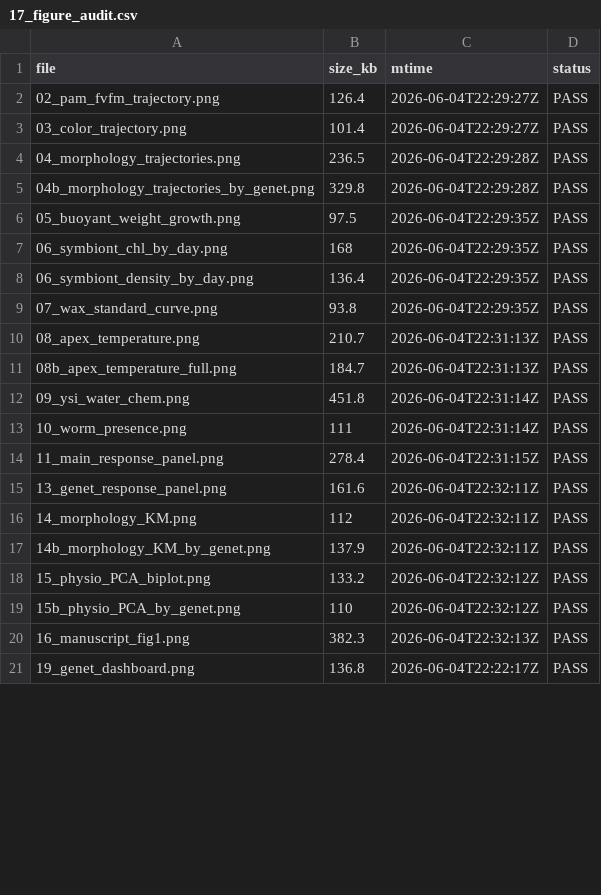
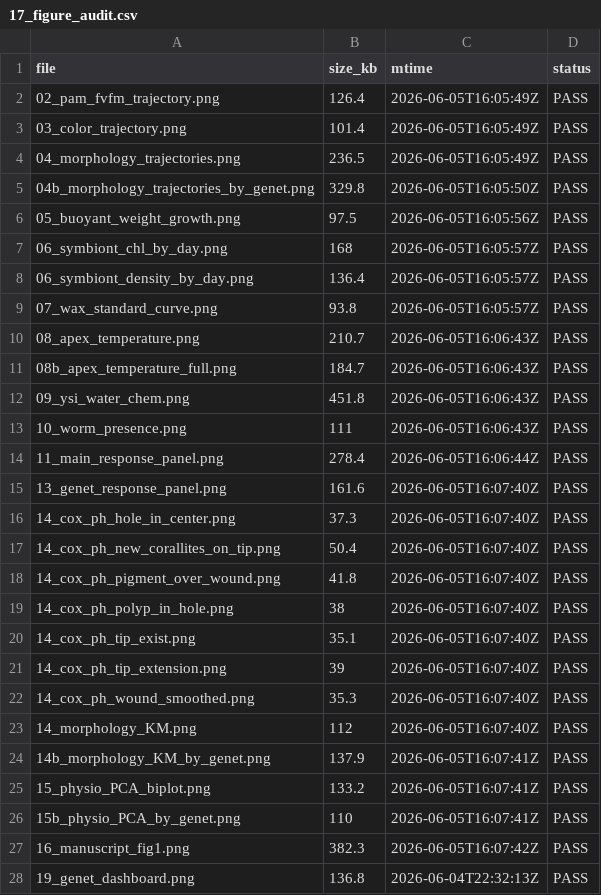
Before and after one commit to stier-lab/17.-LTH_expression_by_temperature_2025, a CSV file: output/tables/17_figure_audit.csv, drawn as a sheet; only a part is shown; the diff covers the shown part only.

```diff
--- a/output/tables/17_figure_audit.csv
+++ b/output/tables/17_figure_audit.csv
@@ -1,21 +1,28 @@
 file,size_kb,mtime,status
-02_pam_fvfm_trajectory.png,126.4,2026-06-04T22:29:27Z,PASS
-03_color_trajectory.png,101.4,2026-06-04T22:29:27Z,PASS
-04_morphology_trajectories.png,236.5,2026-06-04T22:29:28Z,PASS
-04b_morphology_trajectories_by_genet.png,329.8,2026-06-04T22:29:28Z,PASS
-05_buoyant_weight_growth.png,97.5,2026-06-04T22:29:35Z,PASS
-06_symbiont_chl_by_day.png,168,2026-06-04T22:29:35Z,PASS
-06_symbiont_density_by_day.png,136.4,2026-06-04T22:29:35Z,PASS
-07_wax_standard_curve.png,93.8,2026-06-04T22:29:35Z,PASS
-08_apex_temperature.png,210.7,2026-06-04T22:31:13Z,PASS
-08b_apex_temperature_full.png,184.7,2026-06-04T22:31:13Z,PASS
-09_ysi_water_chem.png,451.8,2026-06-04T22:31:14Z,PASS
-10_worm_presence.png,111,2026-06-04T22:31:14Z,PASS
-11_main_response_panel.png,278.4,2026-06-04T22:31:15Z,PASS
-13_genet_response_panel.png,161.6,2026-06-04T22:32:11Z,PASS
-14_morphology_KM.png,112,2026-06-04T22:32:11Z,PASS
-14b_morphology_KM_by_genet.png,137.9,2026-06-04T22:32:11Z,PASS
-15_physio_PCA_biplot.png,133.2,2026-06-04T22:32:12Z,PASS
-15b_physio_PCA_by_genet.png,110,2026-06-04T22:32:12Z,PASS
-16_manuscript_fig1.png,382.3,2026-06-04T22:32:13Z,PASS
-19_genet_dashboard.png,136.8,2026-06-04T22:22:17Z,PASS
+02_pam_fvfm_trajectory.png,126.4,2026-06-05T16:05:49Z,PASS
+03_color_trajectory.png,101.4,2026-06-05T16:05:49Z,PASS
+04_morphology_trajectories.png,236.5,2026-06-05T16:05:49Z,PASS
+04b_morphology_trajectories_by_genet.png,329.8,2026-06-05T16:05:50Z,PASS
+05_buoyant_weight_growth.png,97.5,2026-06-05T16:05:56Z,PASS
+06_symbiont_chl_by_day.png,168,2026-06-05T16:05:57Z,PASS
+06_symbiont_density_by_day.png,136.4,2026-06-05T16:05:57Z,PASS
+07_wax_standard_curve.png,93.8,2026-06-05T16:05:57Z,PASS
+08_apex_temperature.png,210.7,2026-06-05T16:06:43Z,PASS
+08b_apex_temperature_full.png,184.7,2026-06-05T16:06:43Z,PASS
+09_ysi_water_chem.png,451.8,2026-06-05T16:06:43Z,PASS
+10_worm_presence.png,111,2026-06-05T16:06:43Z,PASS
+11_main_response_panel.png,278.4,2026-06-05T16:06:44Z,PASS
+13_genet_response_panel.png,161.6,2026-06-05T16:07:40Z,PASS
+14_cox_ph_hole_in_center.png,37.3,2026-06-05T16:07:40Z,PASS
+14_cox_ph_new_corallites_on_tip.png,50.4,2026-06-05T16:07:40Z,PASS
+14_cox_ph_pigment_over_wound.png,41.8,2026-06-05T16:07:40Z,PASS
+14_cox_ph_polyp_in_hole.png,38,2026-06-05T16:07:40Z,PASS
+14_cox_ph_tip_exist.png,35.1,2026-06-05T16:07:40Z,PASS
+14_cox_ph_tip_extension.png,39,2026-06-05T16:07:40Z,PASS
+14_cox_ph_wound_smoothed.png,35.3,2026-06-05T16:07:40Z,PASS
+14_morphology_KM.png,112,2026-06-05T16:07:40Z,PASS
+14b_morphology_KM_by_genet.png,137.9,2026-06-05T16:07:41Z,PASS
+15_physio_PCA_biplot.png,133.2,2026-06-05T16:07:41Z,PASS
+15b_physio_PCA_by_genet.png,110,2026-06-05T16:07:41Z,PASS
+16_manuscript_fig1.png,382.3,2026-06-05T16:07:42Z,PASS
+19_genet_dashboard.png,136.8,2026-06-04T22:32:13Z,PASS
```
Also changed, not shown: 5 added rows and 4 edited cells elsewhere in this file, output/tables/20_master_results.csv, output/tables/20_master_results_paper_ready.csv, 42 other files.
